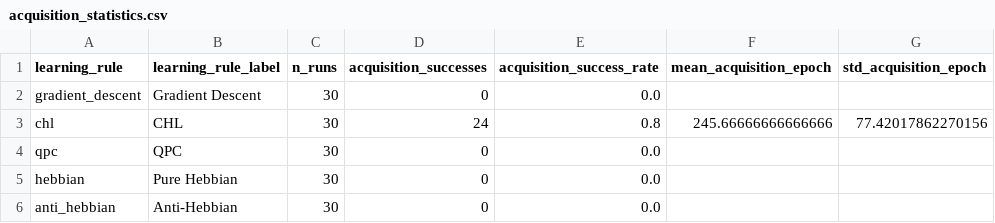
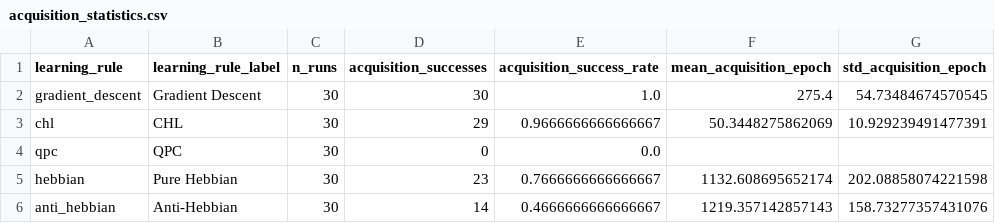
Before and after one commit to RameezAtif/avian-learning, a CSV file: results/rq1_baseline/analysis/tables/acquisition_statistics.csv, drawn as a sheet.

```diff
--- a/results/rq1_baseline/analysis/tables/acquisition_statistics.csv
+++ b/results/rq1_baseline/analysis/tables/acquisition_statistics.csv
@@ -1,6 +1,6 @@
 learning_rule,learning_rule_label,n_runs,acquisition_successes,acquisition_success_rate,mean_acquisition_epoch,std_acquisition_epoch
-gradient_descent,Gradient Descent,30,0,0.0,,
-chl,CHL,30,24,0.8,245.66666666666666,77.42017862270156
+gradient_descent,Gradient Descent,30,30,1.0,275.4,54.73484674570545
+chl,CHL,30,29,0.9666666666666667,50.3448275862069,10.929239491477391
 qpc,QPC,30,0,0.0,,
-hebbian,Pure Hebbian,30,0,0.0,,
-anti_hebbian,Anti-Hebbian,30,0,0.0,,
+hebbian,Pure Hebbian,30,23,0.7666666666666667,1132.608695652174,202.08858074221598
+anti_hebbian,Anti-Hebbian,30,14,0.4666666666666667,1219.357142857143,158.73277357431076
```
Also changed, not shown: results/baseline_cls/baseline_cls_summary.csv, results/baseline_online/baseline_online_summary.csv, 33 other files.
